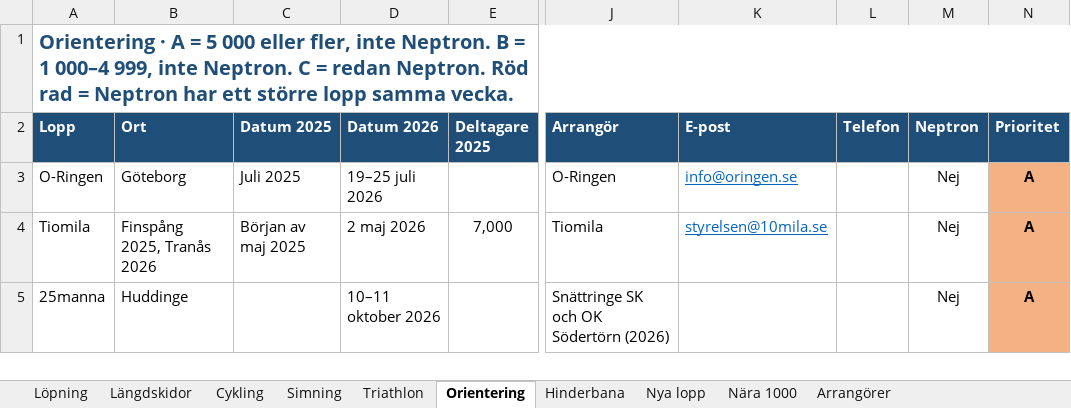
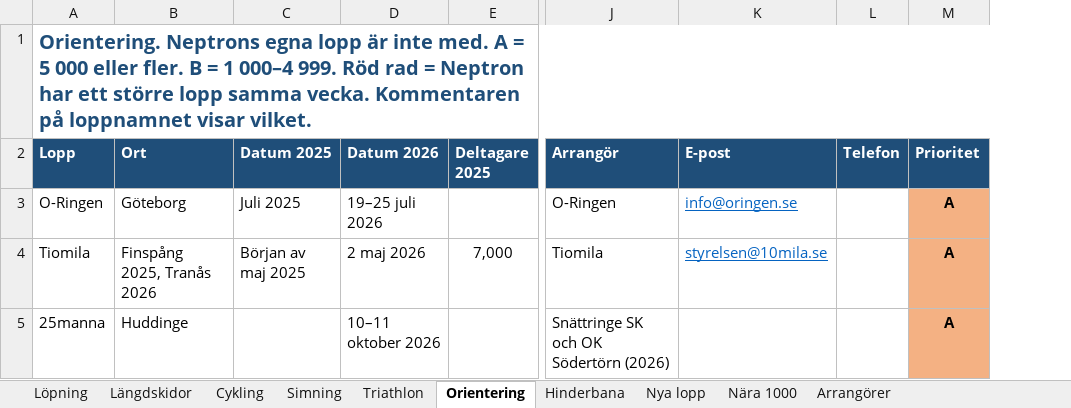
Before and after one commit to Thomazzo91/Days-Without-being-a-tool, an Excel workbook: Lopp-1000-plus-2025-2026.xlsx, sheet Orientering, drawn as a sheet; only a part is shown, gaps mark what is left out; values as stored, in another font and other column widths than the file's, no borders; the diff names each change by its address in the sheet, - before the commit and + after, or states it on an @@ line.

```diff
--- a/Lopp-1000-plus-2025-2026.xlsx (sheet Orientering)
+++ b/Lopp-1000-plus-2025-2026.xlsx (sheet Orientering)
-column M (Neptron), rows 3-5: all Nej
-A1 (Lopp): Orientering · A = 5 000 eller fler, inte Neptron. B = 1 000–4 999, inte Neptron. C = redan Neptron. Röd rad = Neptron har ett större lopp samma vecka.
+A1 (Lopp): Orientering. Neptrons egna lopp är inte med. A = 5 000 eller fler. B = 1 000–4 999. Röd rad = Neptron har ett större lopp samma vecka. Kommentaren på loppnamnet visar vilket.
```
Also changed, not shown: sheet Arrangörer, sheet Löpning, sheet Cykling, sheet Längdskidor, sheet Nya lopp, sheet Hinderbana, 3 more sheets.
